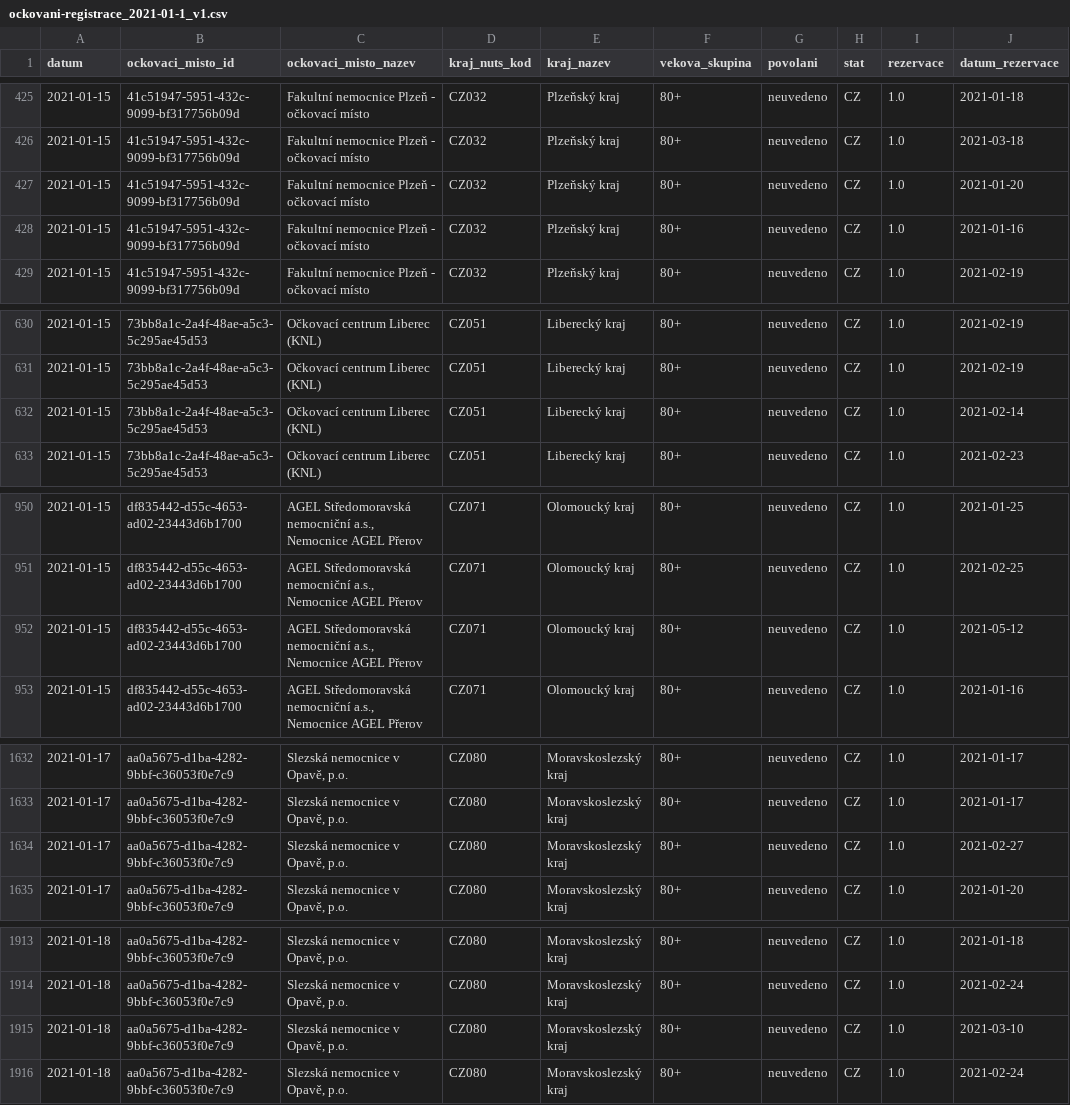
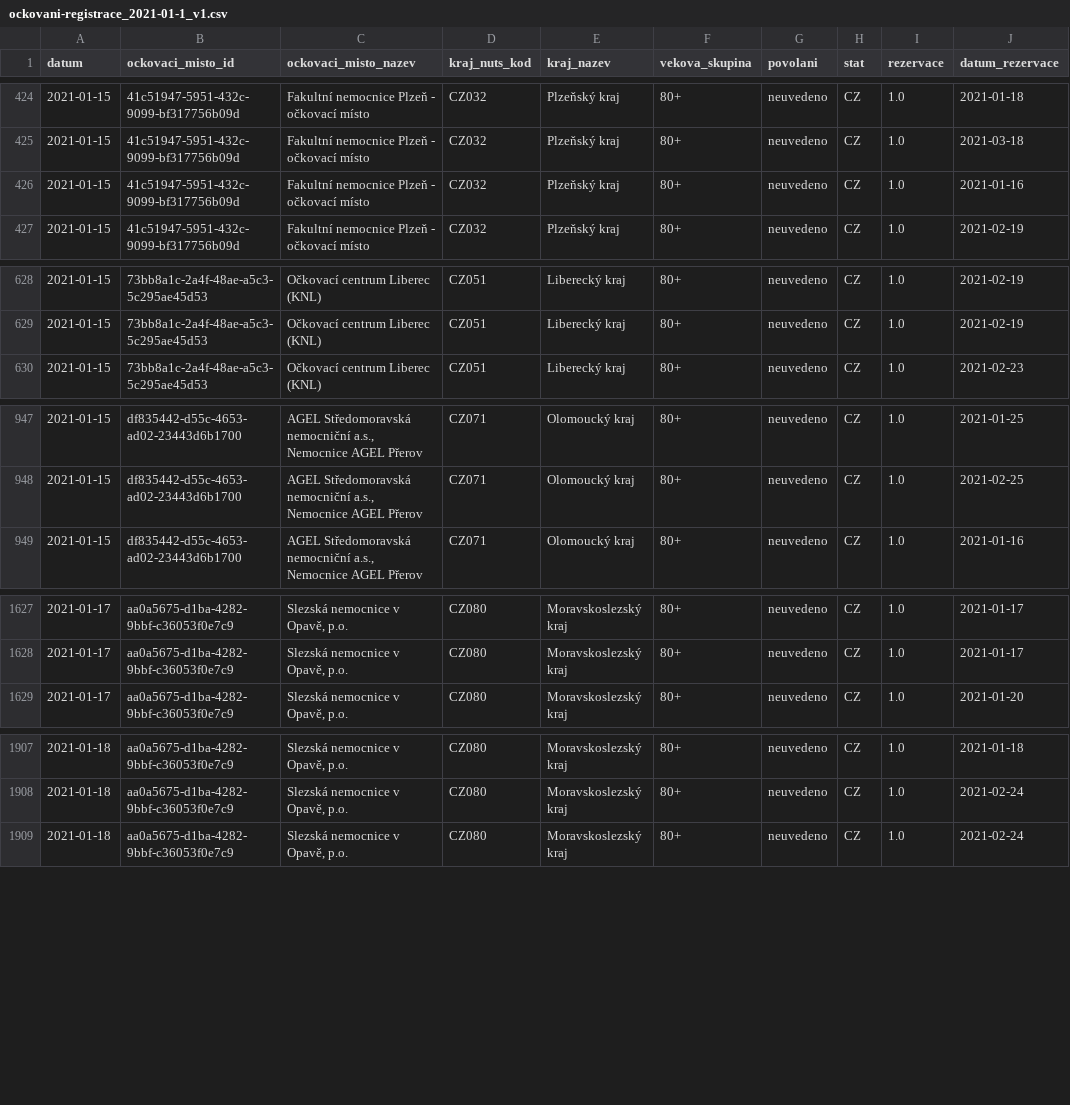
Before and after one commit to michalskop/mzcr-cz-covid-19-data, a CSV file: ockovani-registrace_2021-01-1_v1.csv, drawn as a sheet; only a part is shown, gaps mark what is left out; the diff covers the shown part only.

```diff
--- a/ockovani-registrace_2021-01-1_v1.csv
+++ b/ockovani-registrace_2021-01-1_v1.csv
@@ -426,3 +425,2 @@ datum,ockovaci_misto_id,ockovaci_misto_nazev,kraj_nuts_kod,kraj_nazev,vekova_sku
 2021-01-15,41c51947-5951-432c-9099-bf317756b09d,Fakultní nemocnice Plzeň - očkovací místo,CZ032,Plzeňský kraj,80+,neuvedeno,CZ,1.0,2021-03-18
-2021-01-15,41c51947-5951-432c-9099-bf317756b09d,Fakultní nemocnice Plzeň - očkovací místo,CZ032,Plzeňský kraj,80+,neuvedeno,CZ,1.0,2021-01-20
 2021-01-15,41c51947-5951-432c-9099-bf317756b09d,Fakultní nemocnice Plzeň - očkovací místo,CZ032,Plzeňský kraj,80+,neuvedeno,CZ,1.0,2021-01-16
@@ -631,3 +629,2 @@ datum,ockovaci_misto_id,ockovaci_misto_nazev,kraj_nuts_kod,kraj_nazev,vekova_sku
 2021-01-15,73bb8a1c-2a4f-48ae-a5c3-5c295ae45d53,Očkovací centrum Liberec (KNL),CZ051,Liberecký kraj,80+,neuvedeno,CZ,1.0,2021-02-19
-2021-01-15,73bb8a1c-2a4f-48ae-a5c3-5c295ae45d53,Očkovací centrum Liberec (KNL),CZ051,Liberecký kraj,80+,neuvedeno,CZ,1.0,2021-02-14
 2021-01-15,73bb8a1c-2a4f-48ae-a5c3-5c295ae45d53,Očkovací centrum Liberec (KNL),CZ051,Liberecký kraj,80+,neuvedeno,CZ,1.0,2021-02-23
@@ -951,3 +948,2 @@ datum,ockovaci_misto_id,ockovaci_misto_nazev,kraj_nuts_kod,kraj_nazev,vekova_sku
 2021-01-15,df835442-d55c-4653-ad02-23443d6b1700,"AGEL Středomoravská nemocniční a.s., Nemocnice AGEL Přerov",CZ071,Olomoucký kraj,80+,neuvedeno,CZ,1.0,2021-02-25
-2021-01-15,df835442-d55c-4653-ad02-23443d6b1700,"AGEL Středomoravská nemocniční a.s., Nemocnice AGEL Přerov",CZ071,Olomoucký kraj,80+,neuvedeno,CZ,1.0,2021-05-12
 2021-01-15,df835442-d55c-4653-ad02-23443d6b1700,"AGEL Středomoravská nemocniční a.s., Nemocnice AGEL Přerov",CZ071,Olomoucký kraj,80+,neuvedeno,CZ,1.0,2021-01-16
@@ -1633,3 +1628,2 @@ datum,ockovaci_misto_id,ockovaci_misto_nazev,kraj_nuts_kod,kraj_nazev,vekova_sku
 2021-01-17,aa0a5675-d1ba-4282-9bbf-c36053f0e7c9,"Slezská nemocnice v Opavě, p.o.",CZ080,Moravskoslezský kraj,80+,neuvedeno,CZ,1.0,2021-01-17
-2021-01-17,aa0a5675-d1ba-4282-9bbf-c36053f0e7c9,"Slezská nemocnice v Opavě, p.o.",CZ080,Moravskoslezský kraj,80+,neuvedeno,CZ,1.0,2021-02-27
 2021-01-17,aa0a5675-d1ba-4282-9bbf-c36053f0e7c9,"Slezská nemocnice v Opavě, p.o.",CZ080,Moravskoslezský kraj,80+,neuvedeno,CZ,1.0,2021-01-20
@@ -1914,3 +1908,2 @@ datum,ockovaci_misto_id,ockovaci_misto_nazev,kraj_nuts_kod,kraj_nazev,vekova_sku
 2021-01-18,aa0a5675-d1ba-4282-9bbf-c36053f0e7c9,"Slezská nemocnice v Opavě, p.o.",CZ080,Moravskoslezský kraj,80+,neuvedeno,CZ,1.0,2021-02-24
-2021-01-18,aa0a5675-d1ba-4282-9bbf-c36053f0e7c9,"Slezská nemocnice v Opavě, p.o.",CZ080,Moravskoslezský kraj,80+,neuvedeno,CZ,1.0,2021-03-10
 2021-01-18,aa0a5675-d1ba-4282-9bbf-c36053f0e7c9,"Slezská nemocnice v Opavě, p.o.",CZ080,Moravskoslezský kraj,80+,neuvedeno,CZ,1.0,2021-02-24
```
Also changed, not shown: 2 removed rows elsewhere in this file, ockovani-registrace_2021-01-2_v1.csv, ockovani-registrace_2021-02-1_v1.csv, 8 other files.
